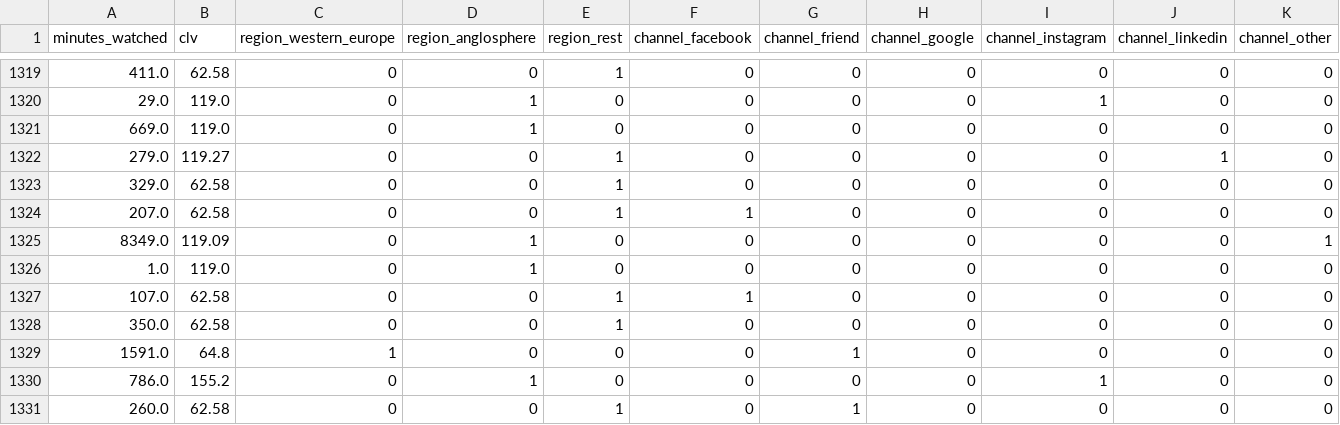
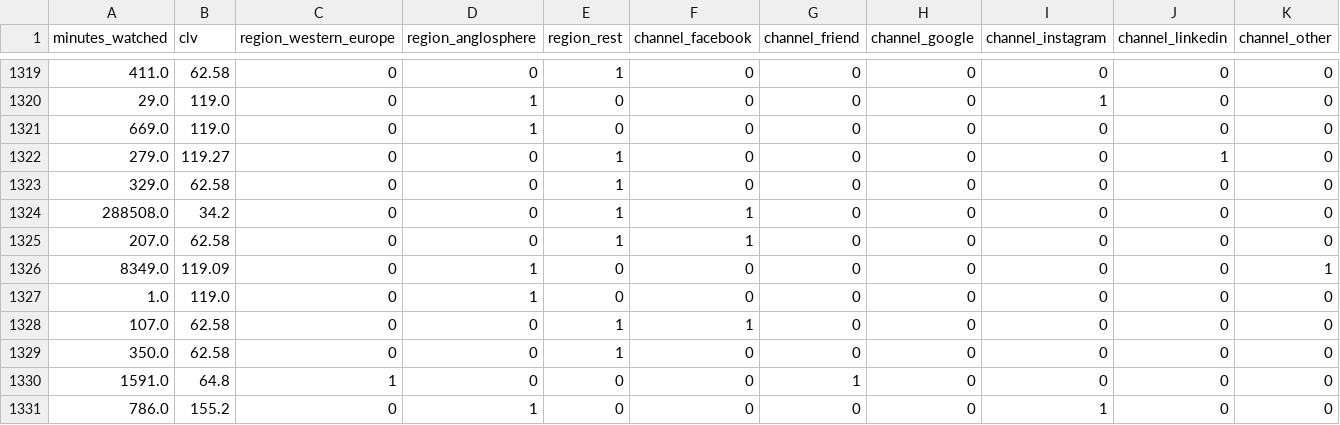
Before and after one commit to dato6091/Marketing_customer_segmentation_analysis, a CSV file: customer_segmentation_data_clean.csv, drawn as a sheet; only a part is shown, gaps mark what is left out; the shorter side is filled out with more unchanged rows; rows hold the shown columns only; the diff names each change by its address in the sheet, - before the commit and + after, or states it on an @@ line.

```diff
--- a/customer_segmentation_data_clean.csv
+++ b/customer_segmentation_data_clean.csv
+row 1324: 288508.0 | 34.2 | 0 | 0 | 1 | 1 | 0 | 0 | 0 | 0 | 0
```
Also changed, not shown: 5 other files.
